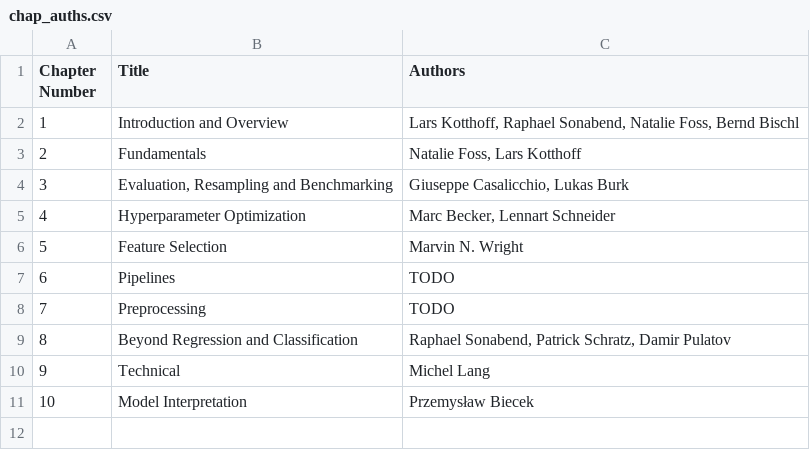
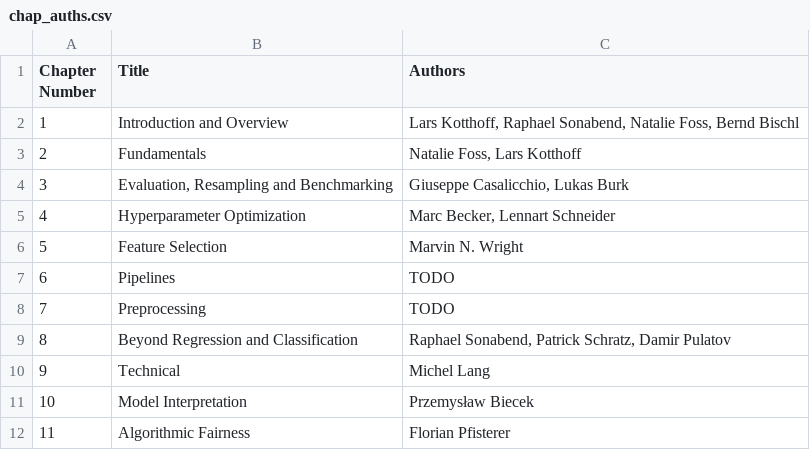
Before and after one commit to mlr-org/mlr3book, a CSV file: book/chap_auths.csv, drawn as a sheet; the diff names each change by its address in the sheet, - before the commit and + after, or states it on an @@ line.

```diff
--- a/book/chap_auths.csv
+++ b/book/chap_auths.csv
+row 12: 11 | Algorithmic Fairness | Florian Pfisterer
```
Also changed, not shown: book/authors.csv, 5 other files.
